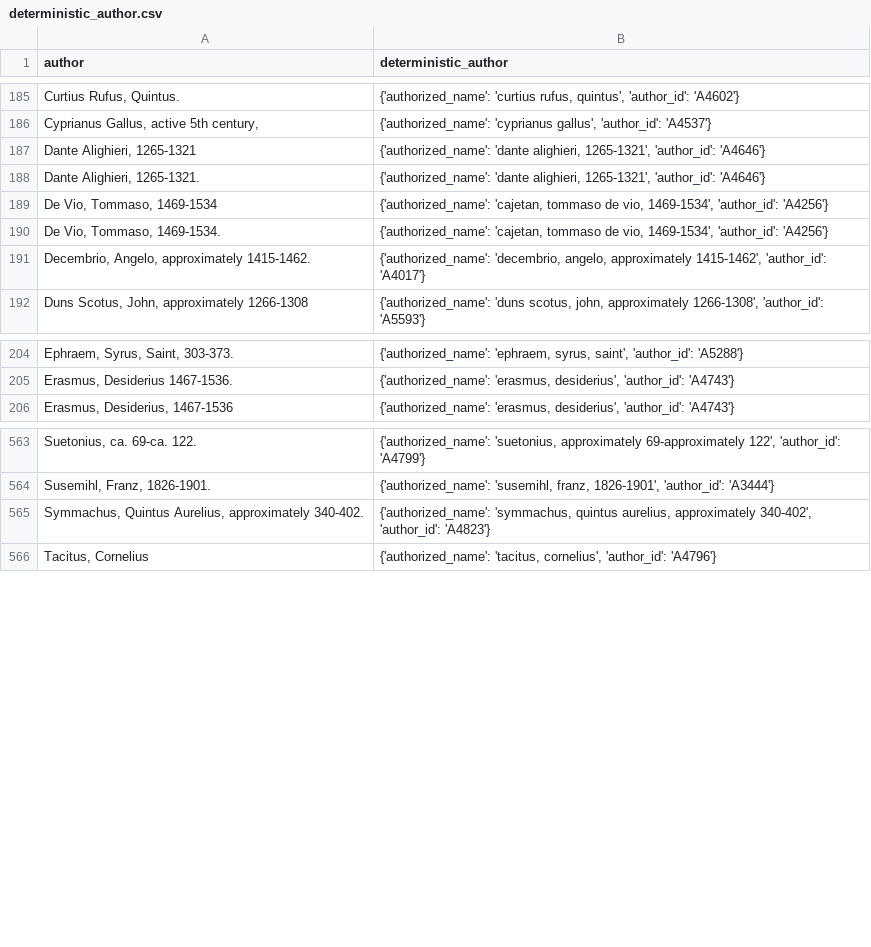
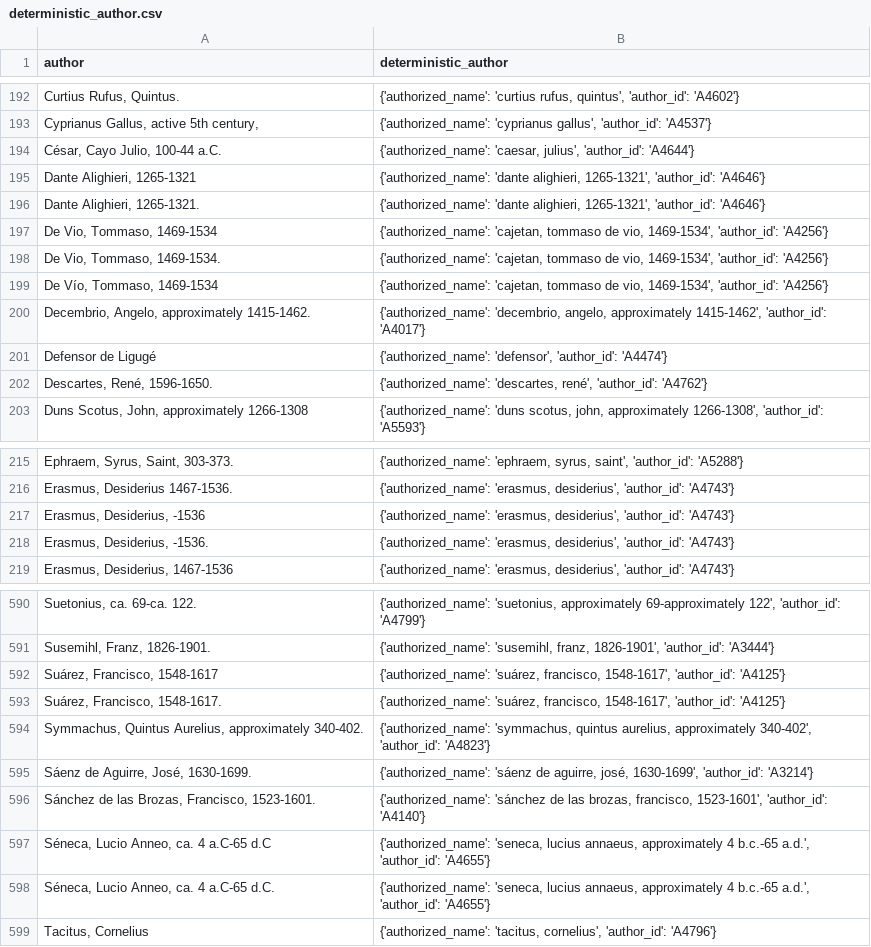
Before and after one commit to sjhuskey/dll-hybrid, a CSV file: data/deterministic_author.csv, drawn as a sheet; only a part is shown, gaps mark what is left out; the diff covers the shown part only.

```diff
--- a/data/deterministic_author.csv
+++ b/data/deterministic_author.csv
@@ -186,2 +193,3 @@
 "Cyprianus Gallus, active 5th century,","{'authorized_name': 'cyprianus gallus', 'author_id': 'A4537'}"
+"César, Cayo Julio, 100-44 a.C.","{'authorized_name': 'caesar, julius', 'author_id': 'A4644'}"
 "Dante Alighieri, 1265-1321","{'authorized_name': 'dante alighieri, 1265-1321', 'author_id': 'A4646'}"
@@ -190,3 +198,6 @@
 "De Vio, Tommaso, 1469-1534.","{'authorized_name': 'cajetan, tommaso de vio, 1469-1534', 'author_id': 'A4256'}"
+"De Vío, Tommaso, 1469-1534","{'authorized_name': 'cajetan, tommaso de vio, 1469-1534', 'author_id': 'A4256'}"
 "Decembrio, Angelo, approximately 1415-1462.","{'authorized_name': 'decembrio, angelo, approximately 1415-1462', 'author_id': 'A4017'}"
+"Defensor de Ligugé","{'authorized_name': 'defensor', 'author_id': 'A4474'}"
+"Descartes, René, 1596-1650.","{'authorized_name': 'descartes, rené', 'author_id': 'A4762'}"
 "Duns Scotus, John, approximately 1266-1308","{'authorized_name': 'duns scotus, john, approximately 1266-1308', 'author_id': 'A5593'}"
@@ -205,2 +216,4 @@
 "Erasmus, Desiderius 1467-1536.","{'authorized_name': 'erasmus, desiderius', 'author_id': 'A4743'}"
+"Erasmus, Desiderius, -1536","{'authorized_name': 'erasmus, desiderius', 'author_id': 'A4743'}"
+"Erasmus, Desiderius, -1536.","{'authorized_name': 'erasmus, desiderius', 'author_id': 'A4743'}"
 "Erasmus, Desiderius, 1467-1536","{'authorized_name': 'erasmus, desiderius', 'author_id': 'A4743'}"
@@ -564,3 +591,9 @@
 "Susemihl, Franz, 1826-1901.","{'authorized_name': 'susemihl, franz, 1826-1901', 'author_id': 'A3444'}"
+"Suárez, Francisco, 1548-1617","{'authorized_name': 'suárez, francisco, 1548-1617', 'author_id': 'A4125'}"
+"Suárez, Francisco, 1548-1617.","{'authorized_name': 'suárez, francisco, 1548-1617', 'author_id': 'A4125'}"
 "Symmachus, Quintus Aurelius, approximately 340-402.","{'authorized_name': 'symmachus, quintus aurelius, approximately 340-402', 'author_id': 'A4823'}"
+"Sáenz de Aguirre, José, 1630-1699.","{'authorized_name': 'sáenz de aguirre, josé, 1630-1699', 'author_id': 'A3214'}"
+"Sánchez de las Brozas, Francisco, 1523-1601.","{'authorized_name': 'sánchez de las brozas, francisco, 1523-1601', 'author_id': 'A4140'}"
+"Séneca, Lucio Anneo, ca. 4 a.C-65 d.C","{'authorized_name': 'seneca, lucius annaeus, approximately 4 b.c.-65 a.d.', 'author_id': 'A4655'}"
+"Séneca, Lucio Anneo, ca. 4 a.C-65 d.C.","{'authorized_name': 'seneca, lucius annaeus, approximately 4 b.c.-65 a.d.', 'author_id': 'A4655'}"
 "Tacitus, Cornelius","{'authorized_name': 'tacitus, cornelius', 'author_id': 'A4796'}"
```
Also changed, not shown: 28 added rows elsewhere in this file, 4 other files.
